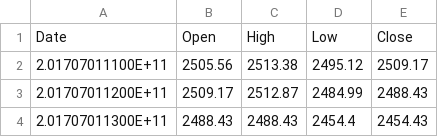
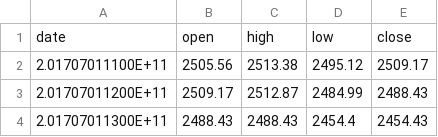
Before and after one commit to maochaokuo/tensorflow1, a CSV file: sharedfiles/Coinbase_BTCUSD_1h.csv, drawn as a sheet; only a part is shown; removed rows and columns are numbered as before the commit, all else as after; the diff names each change by its address in the sheet, - before the commit and + after, or states it on an @@ line.

```diff
--- a/sharedfiles/Coinbase_BTCUSD_1h.csv
+++ b/sharedfiles/Coinbase_BTCUSD_1h.csv
-row 1: Date | Open | High | Low | Close
+row 1: date | open | high | low | close
```
